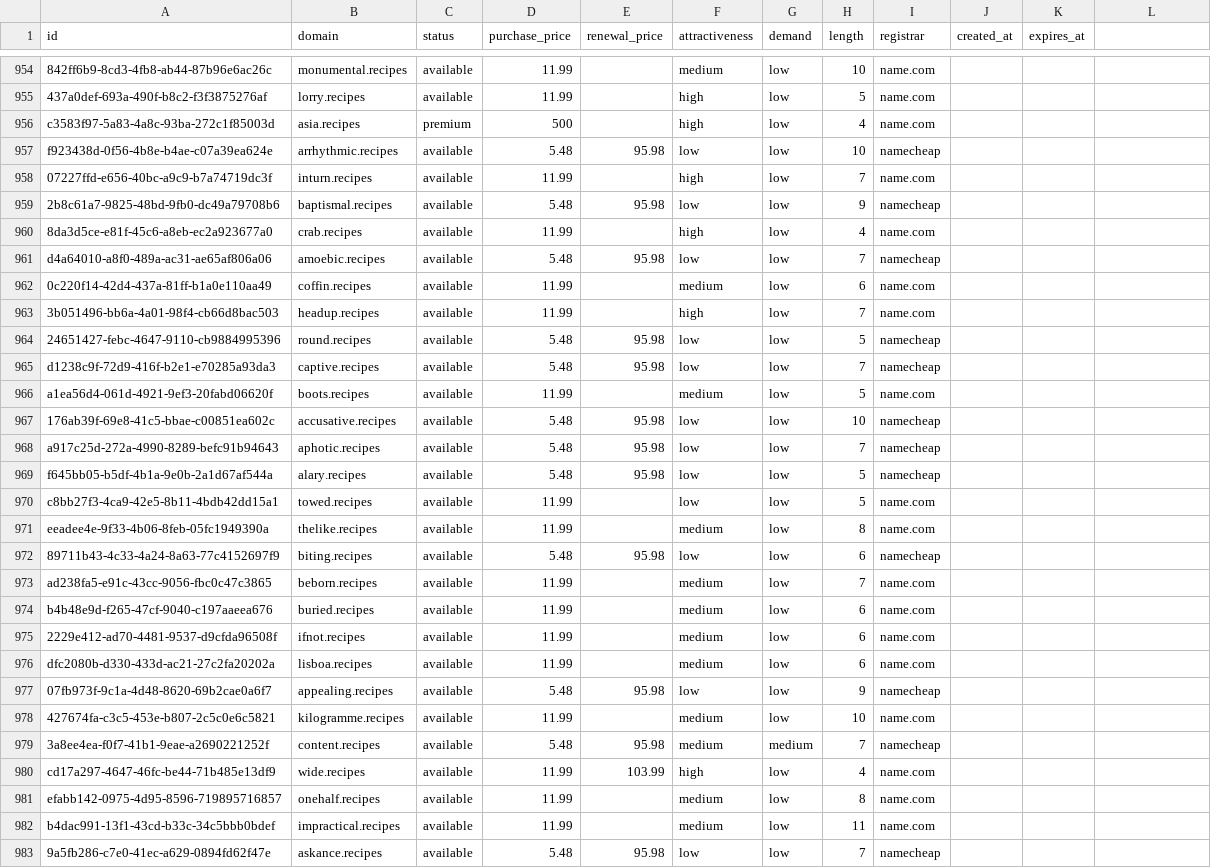
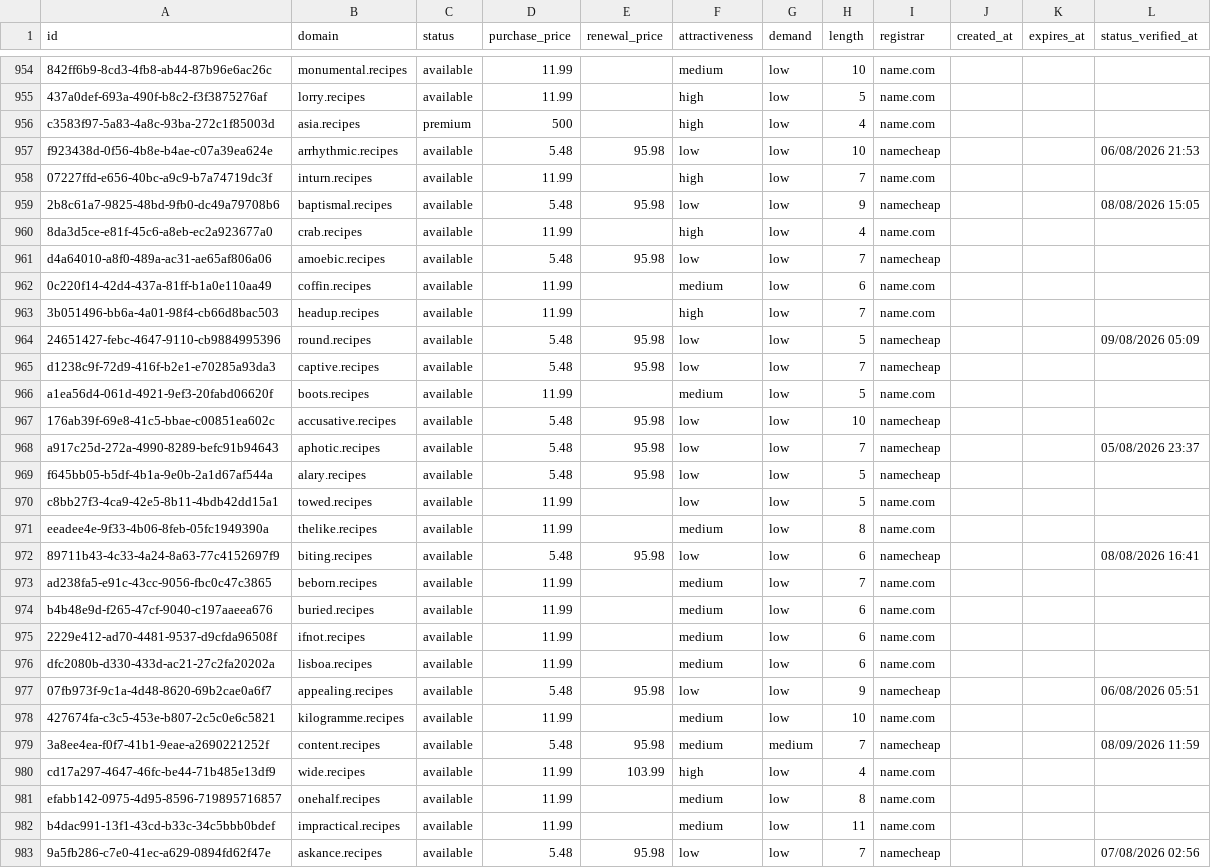
Before and after one commit to UniqueDomains/recipes-oneword-domains, a CSV file: recipes.csv, drawn as a sheet; only a part is shown, gaps mark what is left out; the diff covers the shown part only.

Commit message:
Domains update

```diff
--- a/recipes.csv
+++ b/recipes.csv
@@ -1 +1 @@
-id,domain,status,purchase_price,renewal_price,attractiveness,demand,length,registrar,created_at,expires_at
+id,domain,status,purchase_price,renewal_price,attractiveness,demand,length,registrar,created_at,expires_at,status_verified_at
@@ -957 +957 @@ c3583f97-5a83-4a8c-93ba-272c1f85003d,asia.recipes,premium,500,,high,low,4,name.c
-f923438d-0f56-4b8e-b4ae-c07a39ea624e,arrhythmic.recipes,available,5.48,95.98,low,low,10,namecheap,,
+f923438d-0f56-4b8e-b4ae-c07a39ea624e,arrhythmic.recipes,available,5.48,95.98,low,low,10,namecheap,,,06/08/2026 21:53
@@ -959 +959 @@ f923438d-0f56-4b8e-b4ae-c07a39ea624e,arrhythmic.recipes,available,5.48,95.98,low
-2b8c61a7-9825-48bd-9fb0-dc49a79708b6,baptismal.recipes,available,5.48,95.98,low,low,9,namecheap,,
+2b8c61a7-9825-48bd-9fb0-dc49a79708b6,baptismal.recipes,available,5.48,95.98,low,low,9,namecheap,,,08/08/2026 15:05
@@ -964 +964 @@ d4a64010-a8f0-489a-ac31-ae65af806a06,amoebic.recipes,available,5.48,95.98,low,lo
-24651427-febc-4647-9110-cb9884995396,round.recipes,available,5.48,95.98,low,low,5,namecheap,,
+24651427-febc-4647-9110-cb9884995396,round.recipes,available,5.48,95.98,low,low,5,namecheap,,,09/08/2026 05:09
@@ -968 +968 @@ a1ea56d4-061d-4921-9ef3-20fabd06620f,boots.recipes,available,11.99,,medium,low,5
-a917c25d-272a-4990-8289-befc91b94643,aphotic.recipes,available,5.48,95.98,low,low,7,namecheap,,
+a917c25d-272a-4990-8289-befc91b94643,aphotic.recipes,available,5.48,95.98,low,low,7,namecheap,,,05/08/2026 23:37
@@ -972 +972 @@ eeadee4e-9f33-4b06-8feb-05fc1949390a,thelike.recipes,available,11.99,,medium,low
-89711b43-4c33-4a24-8a63-77c4152697f9,biting.recipes,available,5.48,95.98,low,low,6,namecheap,,
+89711b43-4c33-4a24-8a63-77c4152697f9,biting.recipes,available,5.48,95.98,low,low,6,namecheap,,,08/08/2026 16:41
@@ -977 +977 @@ dfc2080b-d330-433d-ac21-27c2fa20202a,lisboa.recipes,available,11.99,,medium,low,
-07fb973f-9c1a-4d48-8620-69b2cae0a6f7,appealing.recipes,available,5.48,95.98,low,low,9,namecheap,,
+07fb973f-9c1a-4d48-8620-69b2cae0a6f7,appealing.recipes,available,5.48,95.98,low,low,9,namecheap,,,06/08/2026 05:51
@@ -979 +979 @@ dfc2080b-d330-433d-ac21-27c2fa20202a,lisboa.recipes,available,11.99,,medium,low,
-3a8ee4ea-f0f7-41b1-9eae-a2690221252f,content.recipes,available,5.48,95.98,medium,medium,7,namecheap,,
+3a8ee4ea-f0f7-41b1-9eae-a2690221252f,content.recipes,available,5.48,95.98,medium,medium,7,namecheap,,,08/09/2026 11:59
@@ -983 +983 @@ b4dac991-13f1-43cd-b33c-34c5bbb0bdef,impractical.recipes,available,11.99,,medium
-9a5fb286-c7e0-41ec-a629-0894fd62f47e,askance.recipes,available,5.48,95.98,low,low,7,namecheap,,
+9a5fb286-c7e0-41ec-a629-0894fd62f47e,askance.recipes,available,5.48,95.98,low,low,7,namecheap,,,07/08/2026 02:56
```
Also changed, not shown: 129 edited cells elsewhere in this file, 6 other files.
